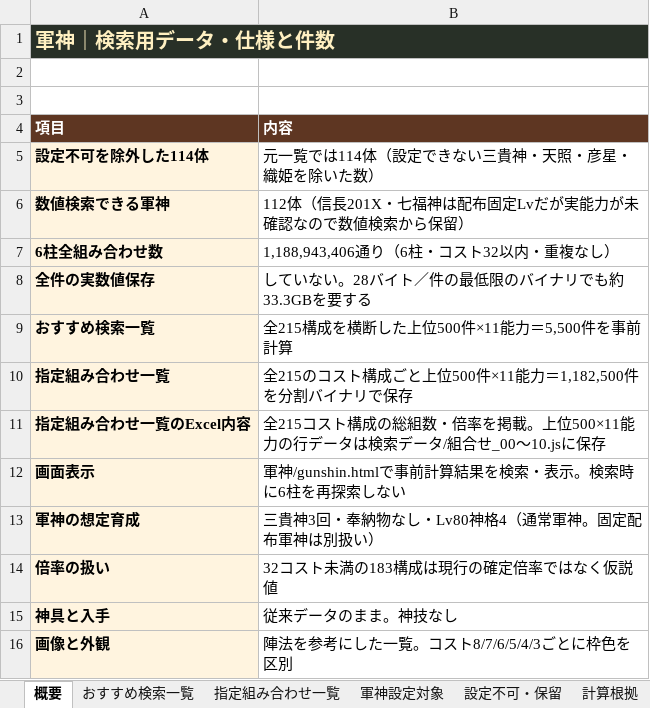
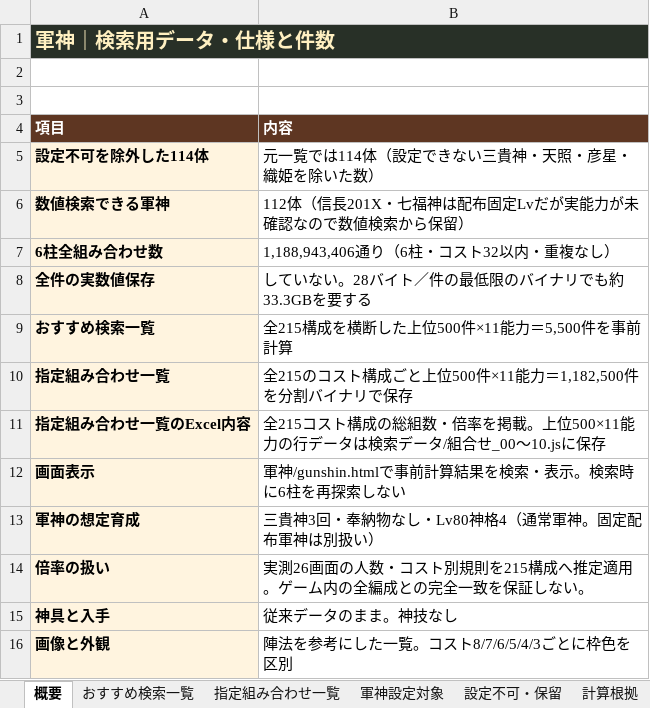
Before and after one commit to nobuon20030612-ops/Nobuon20030612-ops.github.io, an Excel workbook: 軍神/軍神.xlsx, sheet 概要, drawn as a sheet; values as stored, in another font and other column widths than the file's, no borders; the diff names each change by its address in the sheet, - before the commit and + after, or states it on an @@ line.

```diff
--- a/軍神/軍神.xlsx (sheet 概要)
+++ b/軍神/軍神.xlsx (sheet 概要)
-B14 (内容): 32コスト未満の183構成は現行の確定倍率ではなく仮説値
+B14 (内容): 実測26画面の人数・コスト別規則を215構成へ推定適用。ゲーム内の全編成との完全一致を保証しない。
```
Also changed, not shown: sheet おすすめ検索一覧, sheet 指定組み合わせ一覧, sheet 計算根拠, 23 other files.
